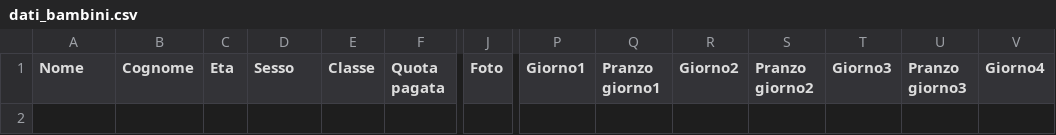
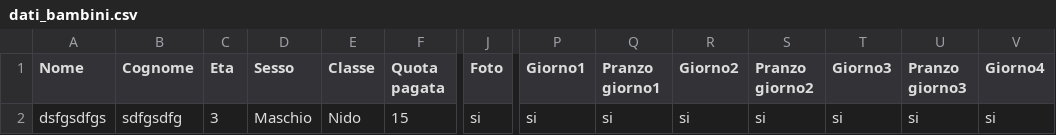
Before and after one commit to pietrolo94/app1, a CSV file: dati_bambini.csv, drawn as a sheet; only a part is shown, gaps mark what is left out; rows hold the shown columns only; the diff names each change by its address in the sheet, - before the commit and + after, or states it on an @@ line.

```diff
--- a/dati_bambini.csv
+++ b/dati_bambini.csv
+row 2: dsfgsdfgs | sdfgsdfg | 3 | Maschio | Nido | 15 | si | si | si | si | si | si | si | si
```
Also changed, not shown: 1 other file.
